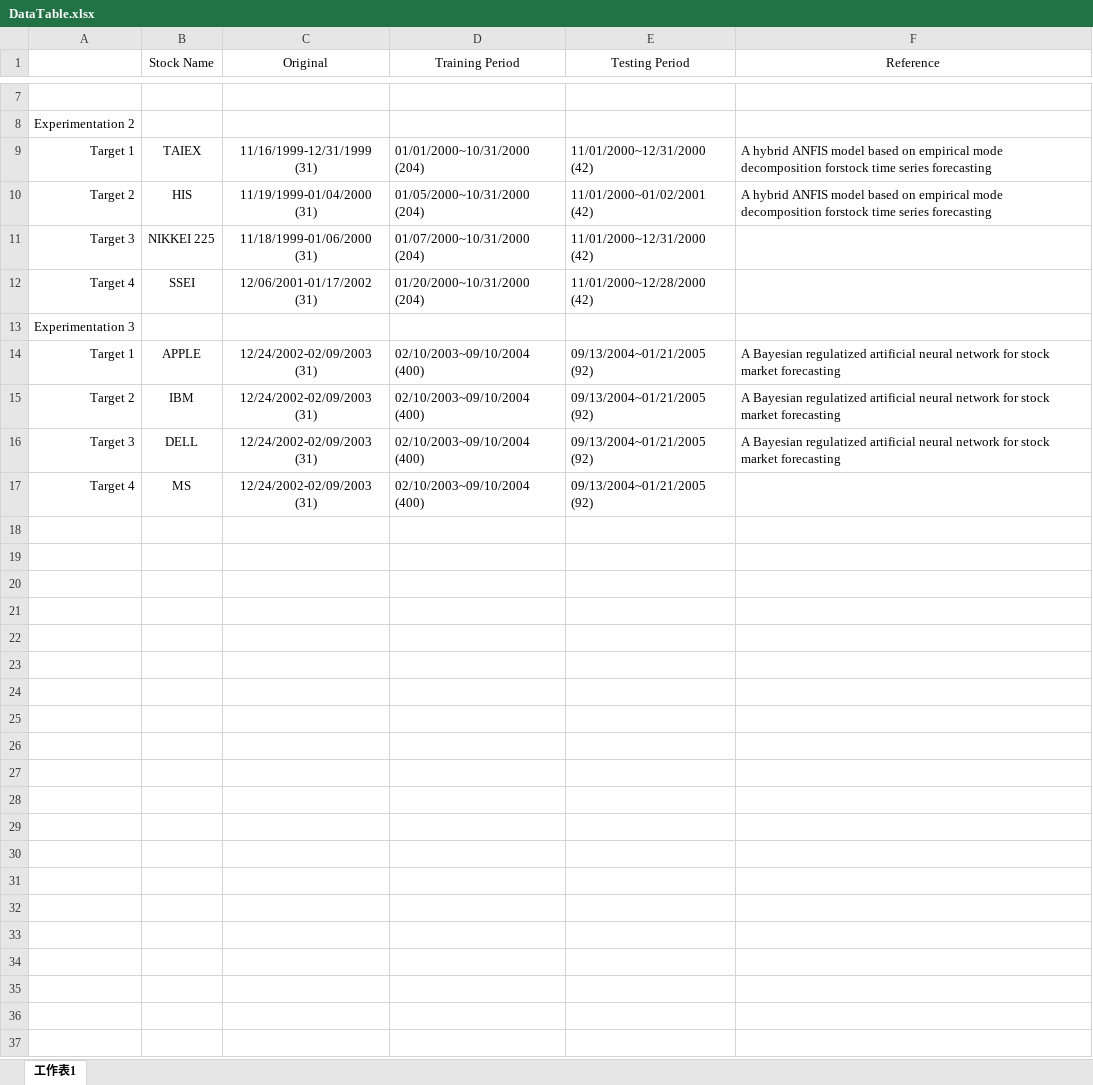
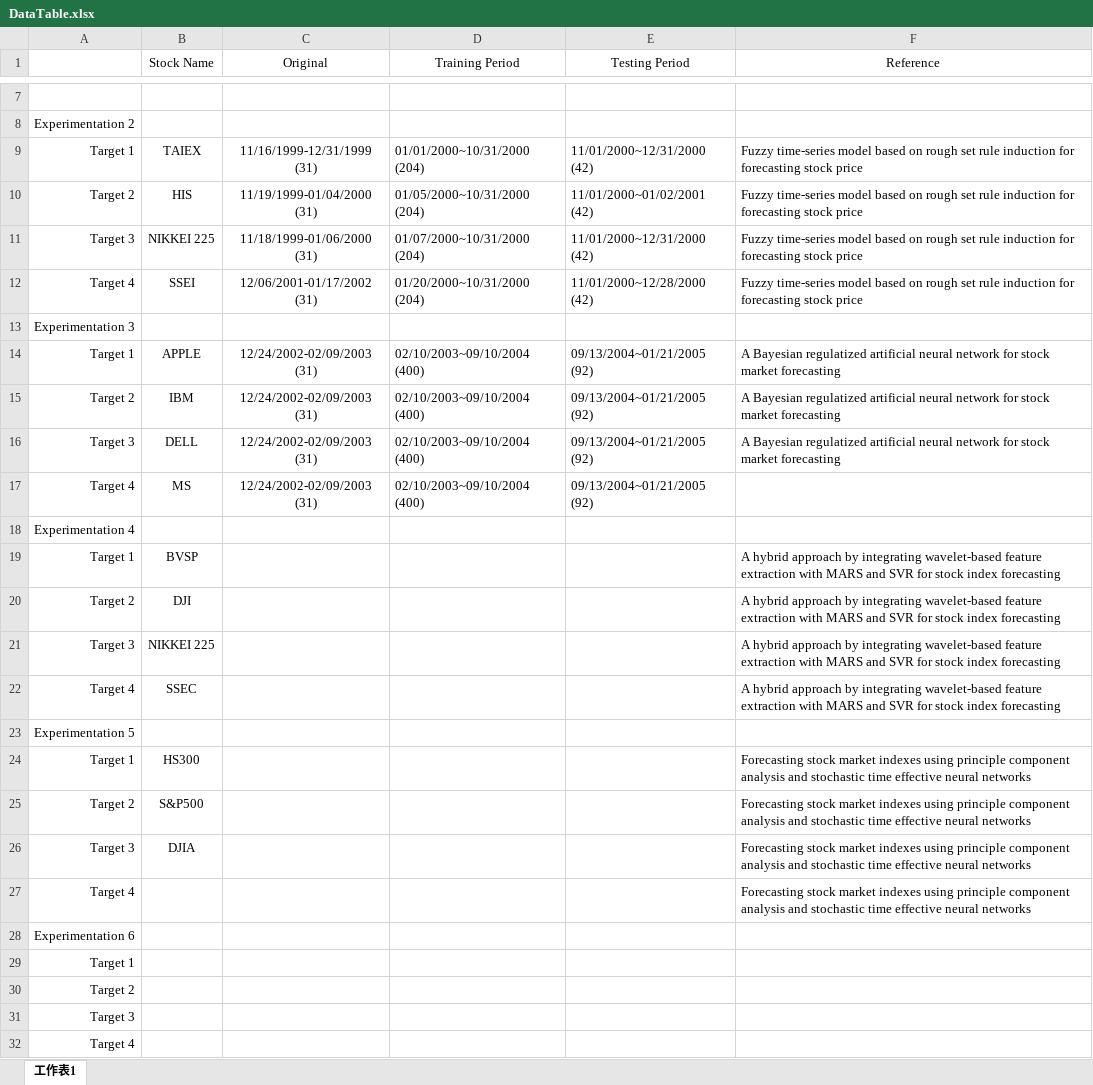
Before and after one commit to add11013/AI, an Excel workbook: Master Dissertation/Data/DataTable.xlsx, sheet 工作表1, drawn as a sheet; only a part is shown, gaps mark what is left out; values as stored, in another font and other column widths than the file's, no borders; the diff names each change by its address in the sheet, - before the commit and + after, or states it on an @@ line.

Commit message:
2018

```diff
--- a/Master Dissertation/Data/DataTable.xlsx (sheet 工作表1)
+++ b/Master Dissertation/Data/DataTable.xlsx (sheet 工作表1)
-F9:F10 (Reference): A hybrid ANFIS model based on empirical mode decomposition forstock time series forecasting
+F9:F10 (Reference): Fuzzy time-series model based on rough set rule induction for forecasting stock price
-F11:F12 (Reference): (empty)
+F11:F12 (Reference): Fuzzy time-series model based on rough set rule induction for forecasting stock price
+row 18: Experimentation 4
+row 19: Target 1 | BVSP |  |  |  | A hybrid approach by integrating wavelet-based feature extraction with MARS and SVR for stock index forecasting
+row 20: Target 2 | DJI |  |  |  | A hybrid approach by integrating wavelet-based feature extraction with MARS and SVR for stock index forecasting
+row 21: Target 3 | NIKKEI 225 |  |  |  | A hybrid approach by integrating wavelet-based feature extraction with MARS and SVR for stock index forecasting
+row 22: Target 4 | SSEC |  |  |  | A hybrid approach by integrating wavelet-based feature extraction with MARS and SVR for stock index forecasting
+row 23: Experimentation 5
+row 24: Target 1 | HS300 |  |  |  | Forecasting stock market indexes using principle component analysis and stochastic time effective neural networks
+row 25: Target 2 | S&P500 |  |  |  | Forecasting stock market indexes using principle component analysis and stochastic time effective neural networks
+row 26: Target 3 | DJIA |  |  |  | Forecasting stock market indexes using principle component analysis and stochastic time effective neural networks
+row 27: Target 4 |  |  |  |  | Forecasting stock market indexes using principle component analysis and stochastic time effective neural networks
+row 28: Experimentation 6
+row 29: Target 1
+row 30: Target 2
+row 31: Target 3
+row 32: Target 4
```
